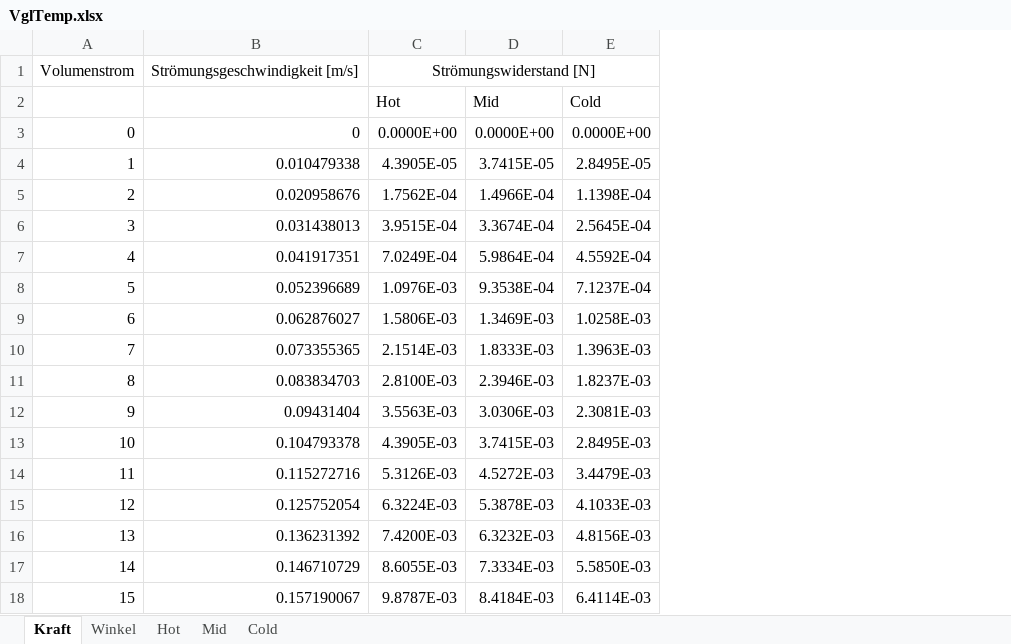
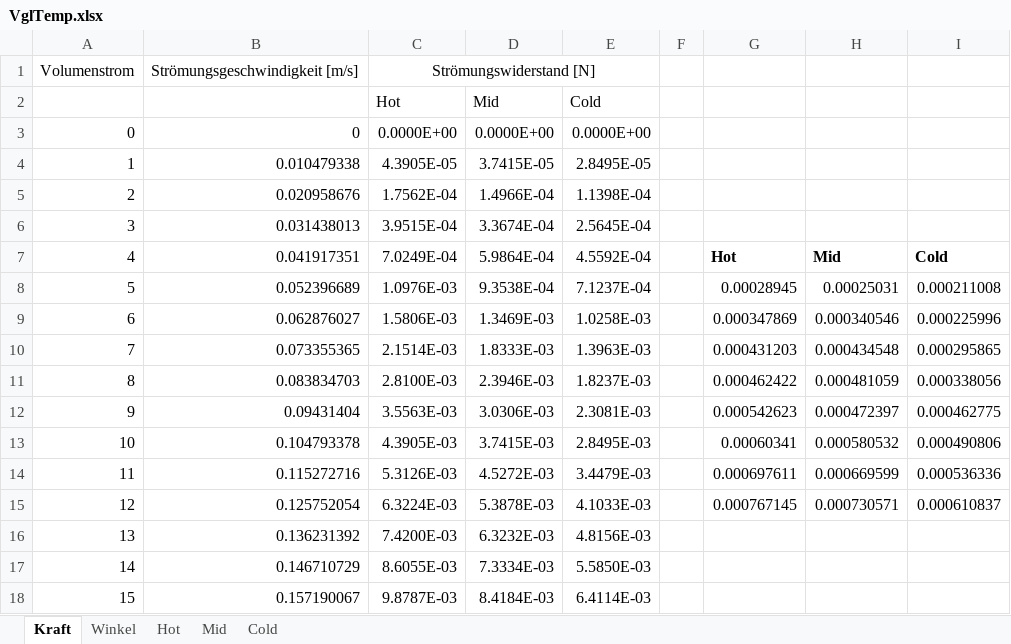
Before and after one commit to DuckNrOne/DetermFlowResistance, an Excel workbook: 08mm_08_09/VglTemp.xlsx, sheet Kraft, drawn as a sheet; values as stored, in another font and other column widths than the file's, no borders; charts and pictures not drawn; the diff names each change by its address in the sheet, - before the commit and + after, or states it on an @@ line.

```diff
--- a/08mm_08_09/VglTemp.xlsx (sheet Kraft)
+++ b/08mm_08_09/VglTemp.xlsx (sheet Kraft)
+column F, empty
+column G, rows 7-15: Hot | 0.00028945 | 0.000347869 | 0.000431203 | 0.000462422 | 0.000542623 | 0.00060341 | 0.000697611 | 0.000767145
+column H, rows 7-15: Mid | 0.00025031 | 0.000340546 | 0.000434548 | 0.000481059 | 0.000472397 | 0.000580532 | 0.000669599 | 0.000730571
+column I, rows 7-15: Cold | 0.000211008 | 0.000225996 | 0.000295865 | 0.000338056 | 0.000462775 | 0.000490806 | 0.000536336 | 0.000610837
```
Also changed, not shown: sheet Hot, sheet Mid, sheet Cold, charts or pictures, 08mm.xlsx, 08mm_08_30/Auswertung.xlsx, 25 other files.
